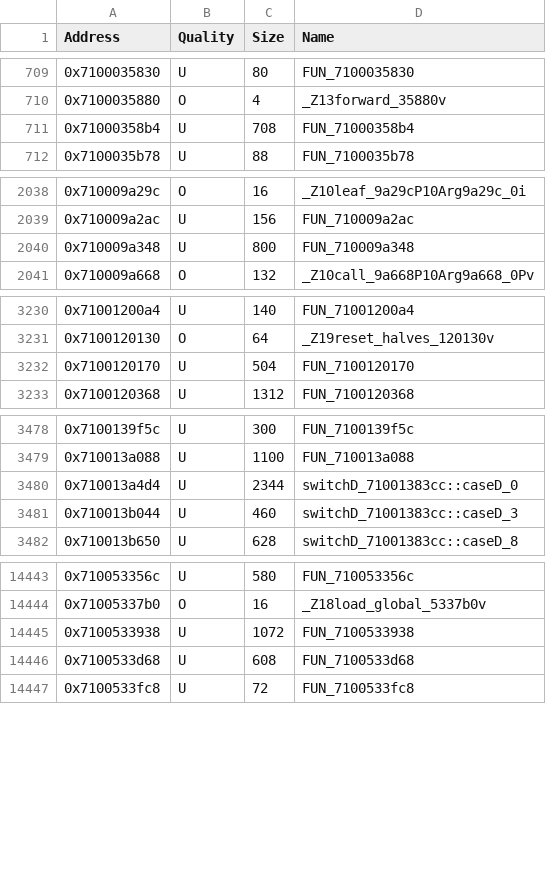
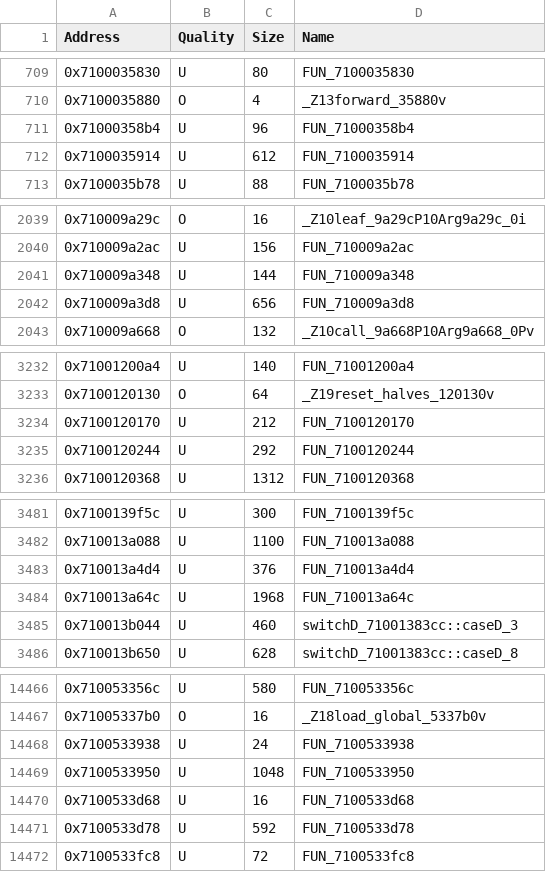
Before and after one commit to MusohSlop/HWDE-decomp, a CSV file: data/functions.csv, drawn as a sheet; only a part is shown, gaps mark what is left out; the diff covers the shown part only.

```diff
--- a/data/functions.csv
+++ b/data/functions.csv
@@ -710,3 +710,4 @@ Address,Quality,Size,Name
 0x7100035880,O,4,_Z13forward_35880v
-0x71000358b4,U,708,FUN_71000358b4
+0x71000358b4,U,96,FUN_71000358b4
+0x7100035914,U,612,FUN_7100035914
 0x7100035b78,U,88,FUN_7100035b78
@@ -2039,3 +2040,4 @@ Address,Quality,Size,Name
 0x710009a2ac,U,156,FUN_710009a2ac
-0x710009a348,U,800,FUN_710009a348
+0x710009a348,U,144,FUN_710009a348
+0x710009a3d8,U,656,FUN_710009a3d8
 0x710009a668,O,132,_Z10call_9a668P10Arg9a668_0Pv
@@ -3231,3 +3233,4 @@ Address,Quality,Size,Name
 0x7100120130,O,64,_Z19reset_halves_120130v
-0x7100120170,U,504,FUN_7100120170
+0x7100120170,U,212,FUN_7100120170
+0x7100120244,U,292,FUN_7100120244
 0x7100120368,U,1312,FUN_7100120368
@@ -3479,3 +3482,4 @@ Address,Quality,Size,Name
 0x710013a088,U,1100,FUN_710013a088
-0x710013a4d4,U,2344,switchD_71001383cc::caseD_0
+0x710013a4d4,U,376,FUN_710013a4d4
+0x710013a64c,U,1968,FUN_710013a64c
 0x710013b044,U,460,switchD_71001383cc::caseD_3
@@ -14444,4 +14467,6 @@ Address,Quality,Size,Name
 0x71005337b0,O,16,_Z18load_global_5337b0v
-0x7100533938,U,1072,FUN_7100533938
-0x7100533d68,U,608,FUN_7100533d68
+0x7100533938,U,24,FUN_7100533938
+0x7100533950,U,1048,FUN_7100533950
+0x7100533d68,U,16,FUN_7100533d68
+0x7100533d78,U,592,FUN_7100533d78
 0x7100533fc8,U,72,FUN_7100533fc8
```
Also changed, not shown: 25 added rows and 25 edited cells elsewhere in this file, 3 other files.
